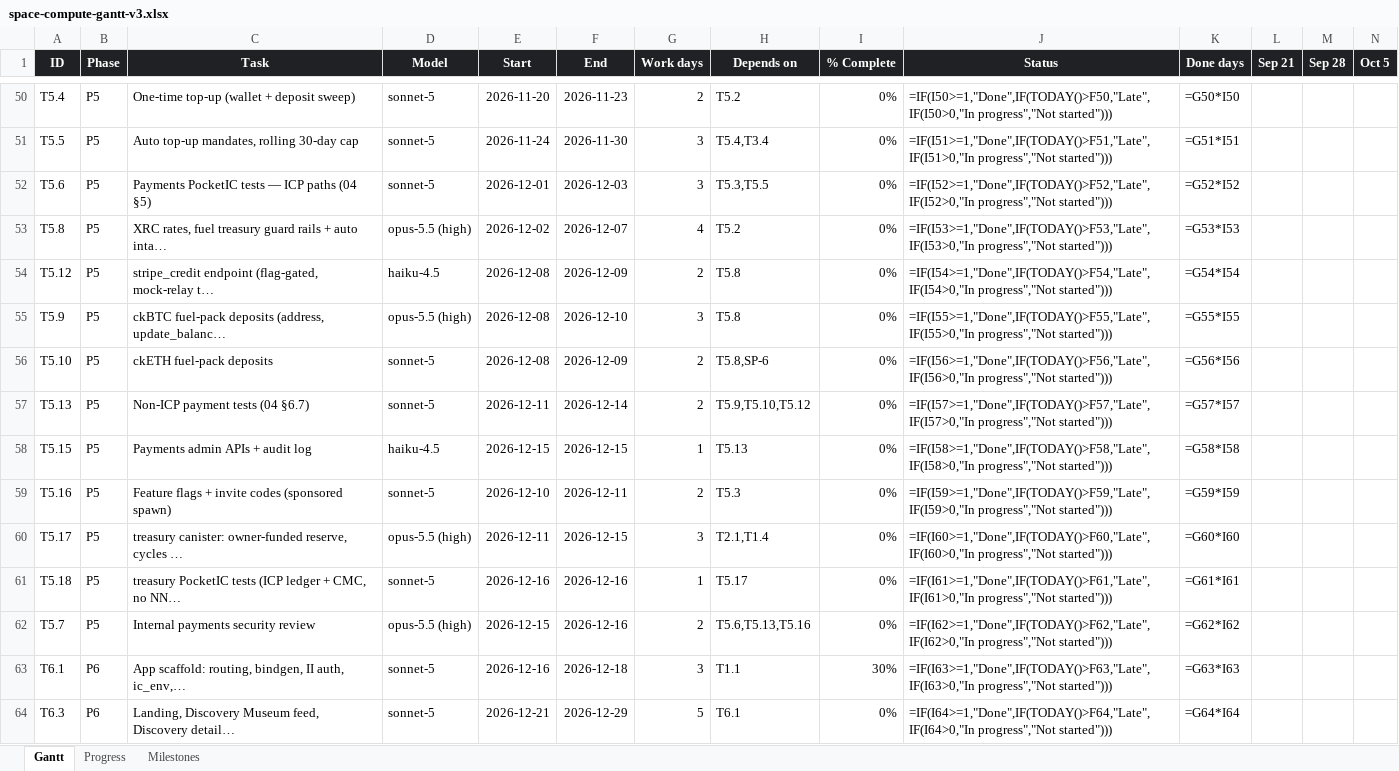
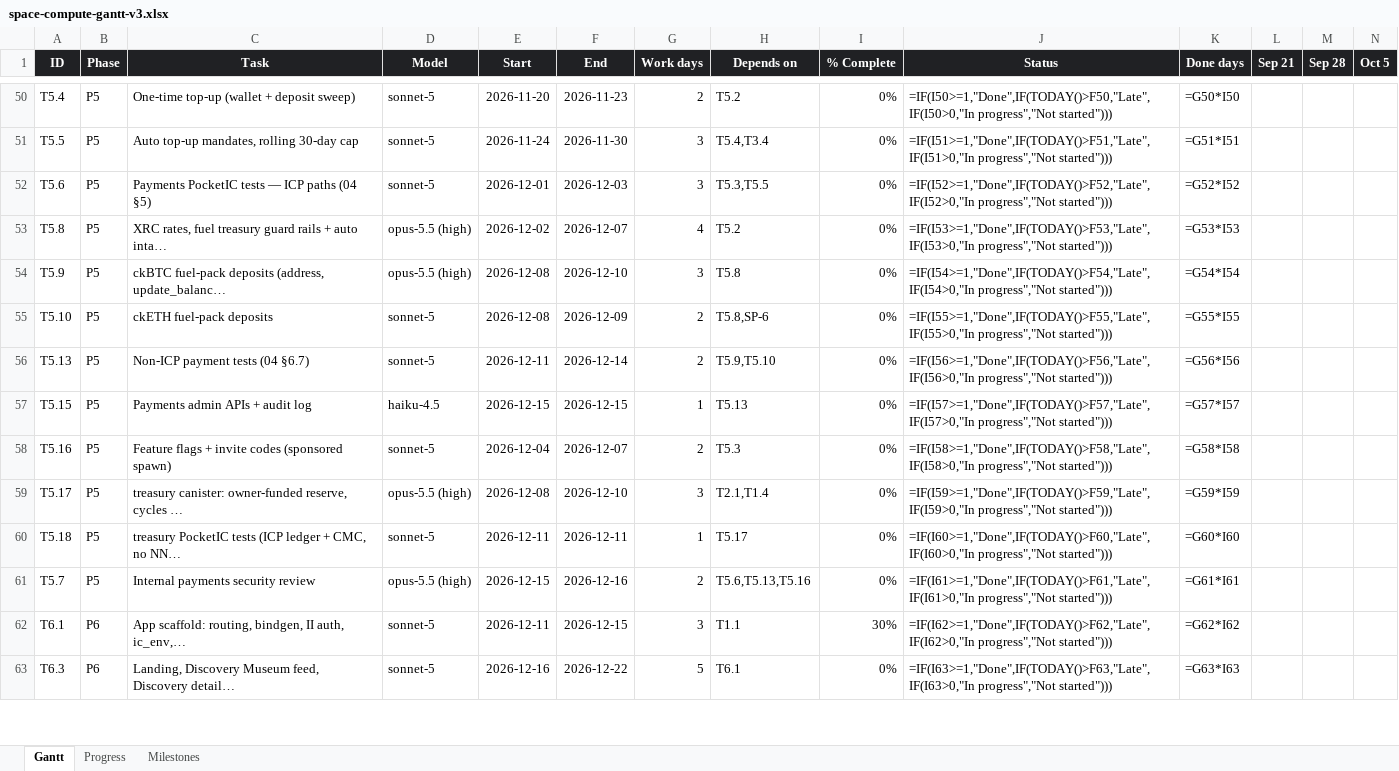
Before and after one commit to andreij6/space-compute, an Excel workbook: docs/space-compute-gantt-v3.xlsx, sheet Gantt, drawn as a sheet; only a part is shown, gaps mark what is left out; values as stored, in another font and other column widths than the file's, no borders; formulas without a stored value are shown as written; conditional formats not drawn; removed rows and columns are numbered as before the commit, all else as after; rows hold the shown columns only; the diff covers the shown part only; the diff names each change by its address in the sheet, - before the commit and + after, or states it on an @@ line.

```diff
--- a/docs/space-compute-gantt-v3.xlsx (sheet Gantt)
+++ b/docs/space-compute-gantt-v3.xlsx (sheet Gantt)
-row 54: T5.12 | P5 | stripe_credit endpoint (flag-gated, mock-relay t… | haiku-4.5 | 2026-12-08 | 2026-12-09 | 2 | T5.8 | 0% | =IF(I54>=1,"Done",IF(TODAY()>F54,"Late",IF(I54>0,"In progress","Not started"))) | =G54*I54
-J54 (Status): =IF(I55>=1,"Done",IF(TODAY()>F55,"Late",IF(I55>0,"In progress","Not started")))
+J54 (Status): =IF(I54>=1,"Done",IF(TODAY()>F54,"Late",IF(I54>0,"In progress","Not started")))
-K54 (Done days): =G55*I55
+K54 (Done days): =G54*I54
-J55 (Status): =IF(I56>=1,"Done",IF(TODAY()>F56,"Late",IF(I56>0,"In progress","Not started")))
+J55 (Status): =IF(I55>=1,"Done",IF(TODAY()>F55,"Late",IF(I55>0,"In progress","Not started")))
-K55 (Done days): =G56*I56
+K55 (Done days): =G55*I55
-H56 (Depends on): T5.9,T5.10,T5.12
+H56 (Depends on): T5.9,T5.10
-J56 (Status): =IF(I57>=1,"Done",IF(TODAY()>F57,"Late",IF(I57>0,"In progress","Not started")))
+J56 (Status): =IF(I56>=1,"Done",IF(TODAY()>F56,"Late",IF(I56>0,"In progress","Not started")))
-K56 (Done days): =G57*I57
+K56 (Done days): =G56*I56
-J57 (Status): =IF(I58>=1,"Done",IF(TODAY()>F58,"Late",IF(I58>0,"In progress","Not started")))
+J57 (Status): =IF(I57>=1,"Done",IF(TODAY()>F57,"Late",IF(I57>0,"In progress","Not started")))
-K57 (Done days): =G58*I58
+K57 (Done days): =G57*I57
-E58 (Start): 2026-12-10
+E58 (Start): 2026-12-04
-F58 (End): 2026-12-11
+F58 (End): 2026-12-07
-J58 (Status): =IF(I59>=1,"Done",IF(TODAY()>F59,"Late",IF(I59>0,"In progress","Not started")))
+J58 (Status): =IF(I58>=1,"Done",IF(TODAY()>F58,"Late",IF(I58>0,"In progress","Not started")))
-K58 (Done days): =G59*I59
+K58 (Done days): =G58*I58
-E59 (Start): 2026-12-11
+E59 (Start): 2026-12-08
-F59 (End): 2026-12-15
+F59 (End): 2026-12-10
-J59 (Status): =IF(I60>=1,"Done",IF(TODAY()>F60,"Late",IF(I60>0,"In progress","Not started")))
+J59 (Status): =IF(I59>=1,"Done",IF(TODAY()>F59,"Late",IF(I59>0,"In progress","Not started")))
-K59 (Done days): =G60*I60
+K59 (Done days): =G59*I59
-E60 (Start): 2026-12-16
+E60 (Start): 2026-12-11
-F60 (End): 2026-12-16
+F60 (End): 2026-12-11
-J60 (Status): =IF(I61>=1,"Done",IF(TODAY()>F61,"Late",IF(I61>0,"In progress","Not started")))
+J60 (Status): =IF(I60>=1,"Done",IF(TODAY()>F60,"Late",IF(I60>0,"In progress","Not started")))
-K60 (Done days): =G61*I61
+K60 (Done days): =G60*I60
-J61 (Status): =IF(I62>=1,"Done",IF(TODAY()>F62,"Late",IF(I62>0,"In progress","Not started")))
+J61 (Status): =IF(I61>=1,"Done",IF(TODAY()>F61,"Late",IF(I61>0,"In progress","Not started")))
-K61 (Done days): =G62*I62
+K61 (Done days): =G61*I61
-E62 (Start): 2026-12-16
+E62 (Start): 2026-12-11
-F62 (End): 2026-12-18
+F62 (End): 2026-12-15
-J62 (Status): =IF(I63>=1,"Done",IF(TODAY()>F63,"Late",IF(I63>0,"In progress","Not started")))
+J62 (Status): =IF(I62>=1,"Done",IF(TODAY()>F62,"Late",IF(I62>0,"In progress","Not started")))
-K62 (Done days): =G63*I63
+K62 (Done days): =G62*I62
-E63 (Start): 2026-12-21
+E63 (Start): 2026-12-16
-F63 (End): 2026-12-29
+F63 (End): 2026-12-22
-J63 (Status): =IF(I64>=1,"Done",IF(TODAY()>F64,"Late",IF(I64>0,"In progress","Not started")))
+J63 (Status): =IF(I63>=1,"Done",IF(TODAY()>F63,"Late",IF(I63>0,"In progress","Not started")))
-K63 (Done days): =G64*I64
+K63 (Done days): =G63*I63
```
Also changed, not shown: 144 edited cells elsewhere in this sheet, sheet Progress, 11 other files.
